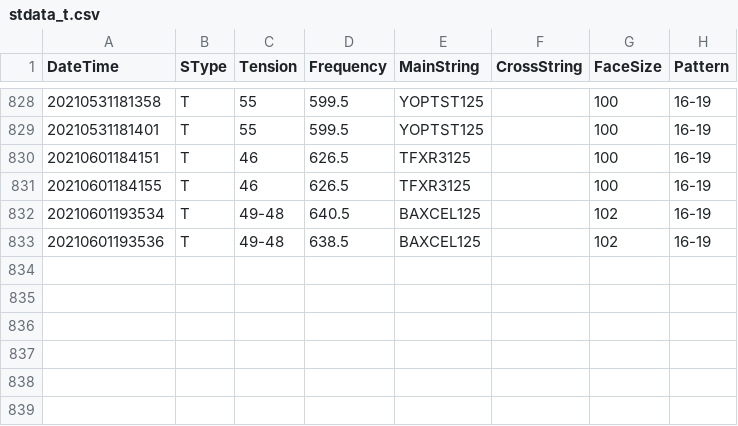
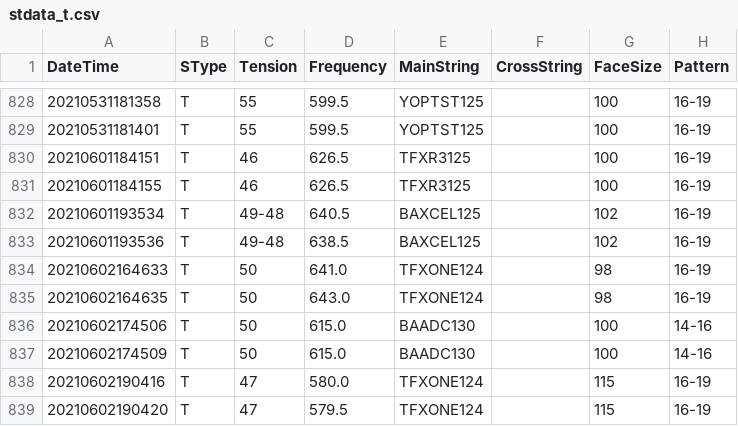
Before and after one commit to sugi-juku/get-tension, a CSV file: stdata_t.csv, drawn as a sheet; only a part is shown, gaps mark what is left out.

```diff
--- a/stdata_t.csv
+++ b/stdata_t.csv
@@ -833 +833,7 @@ DateTime,SType,Tension,Frequency,MainString,CrossString,FaceSize,Pattern
 20210601193536,T,49-48,638.5,BAXCEL125,,102,16-19
+20210602164633,T,50,641.0,TFXONE124,,98,16-19
+20210602164635,T,50,643.0,TFXONE124,,98,16-19
+20210602174506,T,50,615.0,BAADC130,,100,14-16
+20210602174509,T,50,615.0,BAADC130,,100,14-16
+20210602190416,T,47,580.0,TFXONE124,,115,16-19
+20210602190420,T,47,579.5,TFXONE124,,115,16-19
```
Also changed, not shown: lrcoef01_t.csv, lrdata01_t.csv, 6 other files.
